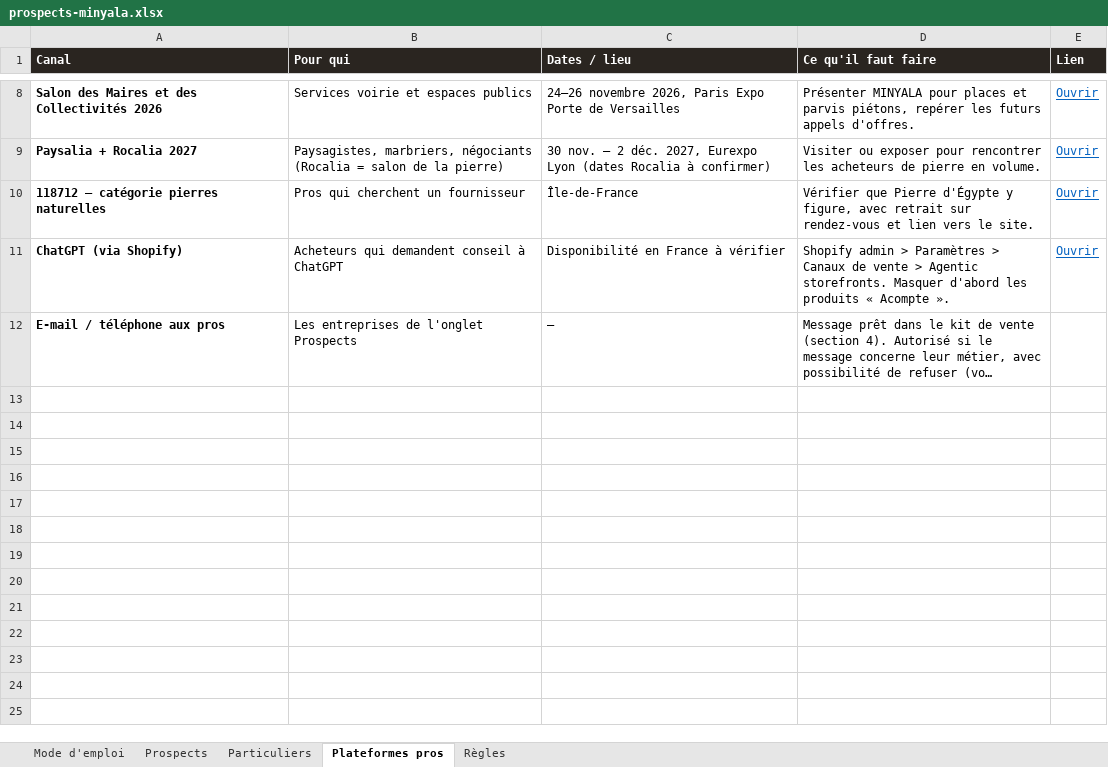
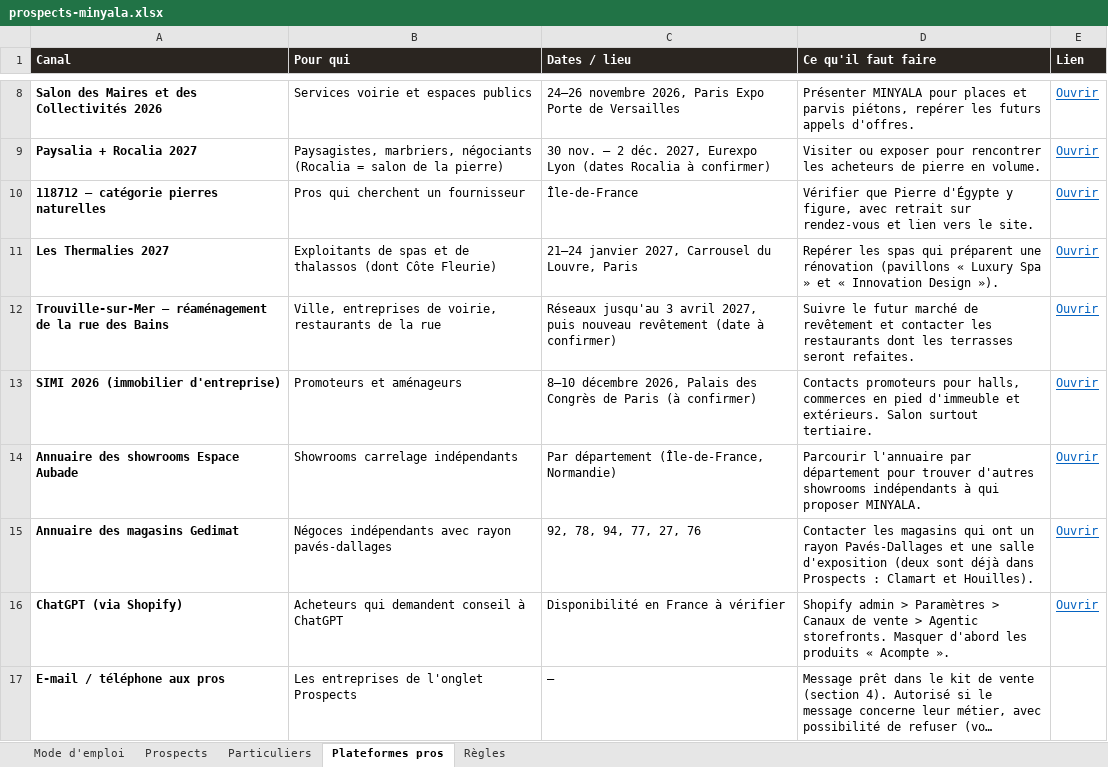
Before and after one commit to customerservice-dot/retreats-holidays-johanna, an Excel workbook: minyala/prospects-minyala.xlsx, sheet Plateformes pros, drawn as a sheet; only a part is shown, gaps mark what is left out; long unchanged cells end in …; values as stored, in another font and other column widths than the file's, no borders; the diff names each change by its address in the sheet, - before the commit and + after, or states it on an @@ line.

```diff
--- a/minyala/prospects-minyala.xlsx (sheet Plateformes pros)
+++ b/minyala/prospects-minyala.xlsx (sheet Plateformes pros)
+row 11: Les Thermalies 2027 | Exploitants de spas et de thalassos (dont Côte Fleurie) | 21–24 janvier 2027, Carrousel du Louvre, Paris | Repérer les spas qui préparent une rénovation (pavillons « Luxury Spa » et « Innovation Design »). | Ouvrir
+row 12: Trouville-sur-Mer — réaménagement de la rue des Bains | Ville, entreprises de voirie, restaurants de la rue | Réseaux jusqu'au 3 avril 2027, puis nouveau revêtement (date à confirmer) | Suivre le futur marché de revêtement et contacter les restaurants dont les terrasses seront refaites. | Ouvrir
+row 13: SIMI 2026 (immobilier d'entreprise) | Promoteurs et aménageurs | 8–10 décembre 2026, Palais des Congrès de Paris (à confirmer) | Contacts promoteurs pour halls, commerces en pied d'immeuble et extérieurs. Salon surtout tertiaire. | Ouvrir
+row 14: Annuaire des showrooms Espace Aubade | Showrooms carrelage indépendants | Par département (Île-de-France, Normandie) | Parcourir l'annuaire par département pour trouver d'autres showrooms indépendants à qui proposer MINYALA. | Ouvrir
+row 15: Annuaire des magasins Gedimat | Négoces indépendants avec rayon pavés-dallages | 92, 78, 94, 77, 27, 76 | Contacter les magasins qui ont un rayon Pavés-Dallages et une salle d'exposition (deux sont déjà dans Prospects : Clamart et Houilles). | Ouvrir
```
Also changed, not shown: sheet Prospects, sheet Particuliers, sheet Mode d'emploi, 1 other file.
